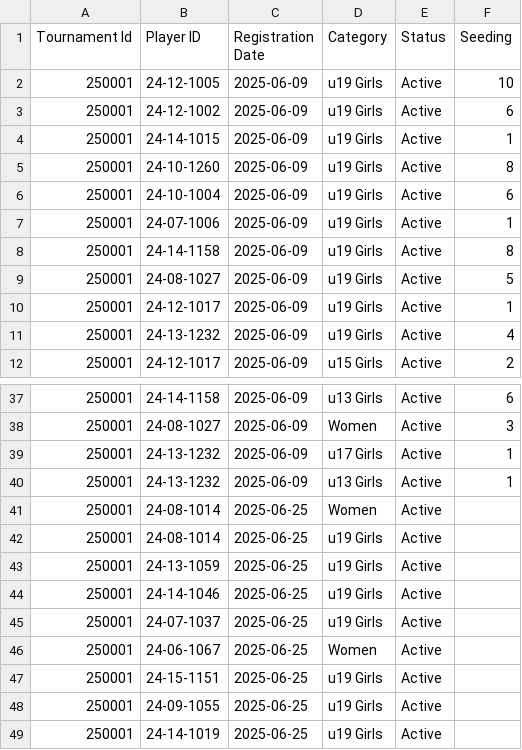
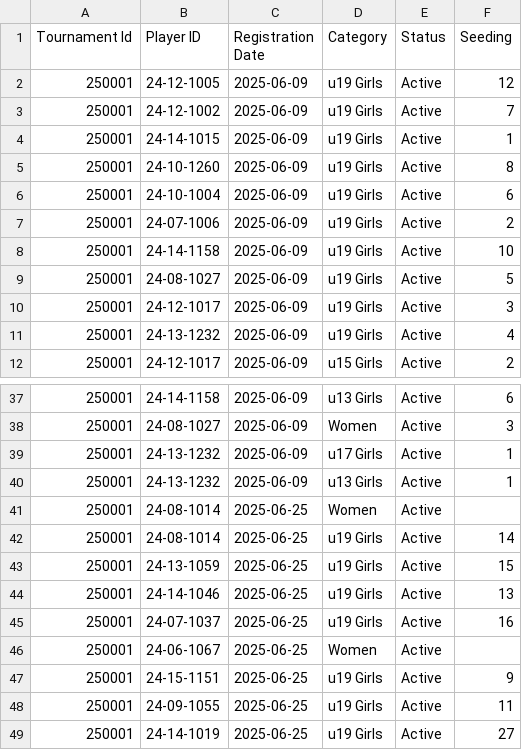
Before and after one commit to achalp1p1/tounamentapp, a CSV file: tournament_registrations.csv, drawn as a sheet; only a part is shown, gaps mark what is left out; the diff covers the shown part only.

Commit message:
Fix Create Draw to pre-fill existing seeding data from database

```diff
--- a/tournament_registrations.csv
+++ b/tournament_registrations.csv
@@ -1,4 +1,4 @@
 Tournament Id,Player ID,Registration Date,Category,Status,Seeding
-250001,24-12-1005,2025-06-09,u19 Girls,Active,10
-250001,24-12-1002,2025-06-09,u19 Girls,Active,6
+250001,24-12-1005,2025-06-09,u19 Girls,Active,12
+250001,24-12-1002,2025-06-09,u19 Girls,Active,7
 250001,24-14-1015,2025-06-09,u19 Girls,Active,1
@@ -6,6 +6,6 @@ Tournament Id,Player ID,Registration Date,Category,Status,Seeding
 250001,24-10-1004,2025-06-09,u19 Girls,Active,6
-250001,24-07-1006,2025-06-09,u19 Girls,Active,1
-250001,24-14-1158,2025-06-09,u19 Girls,Active,8
+250001,24-07-1006,2025-06-09,u19 Girls,Active,2
+250001,24-14-1158,2025-06-09,u19 Girls,Active,10
 250001,24-08-1027,2025-06-09,u19 Girls,Active,5
-250001,24-12-1017,2025-06-09,u19 Girls,Active,1
+250001,24-12-1017,2025-06-09,u19 Girls,Active,3
 250001,24-13-1232,2025-06-09,u19 Girls,Active,4
@@ -41,9 +41,9 @@ Tournament Id,Player ID,Registration Date,Category,Status,Seeding
 250001,24-08-1014,2025-06-25,Women,Active,
-250001,24-08-1014,2025-06-25,u19 Girls,Active,
-250001,24-13-1059,2025-06-25,u19 Girls,Active,
-250001,24-14-1046,2025-06-25,u19 Girls,Active,
-250001,24-07-1037,2025-06-25,u19 Girls,Active,
+250001,24-08-1014,2025-06-25,u19 Girls,Active,14
+250001,24-13-1059,2025-06-25,u19 Girls,Active,15
+250001,24-14-1046,2025-06-25,u19 Girls,Active,13
+250001,24-07-1037,2025-06-25,u19 Girls,Active,16
 250001,24-06-1067,2025-06-25,Women,Active,
-250001,24-15-1151,2025-06-25,u19 Girls,Active,
-250001,24-09-1055,2025-06-25,u19 Girls,Active,
-250001,24-14-1019,2025-06-25,u19 Girls,Active,
+250001,24-15-1151,2025-06-25,u19 Girls,Active,9
+250001,24-09-1055,2025-06-25,u19 Girls,Active,11
+250001,24-14-1019,2025-06-25,u19 Girls,Active,27
```
Also changed, not shown: 3 edited cells elsewhere in this file, 1 other file.
